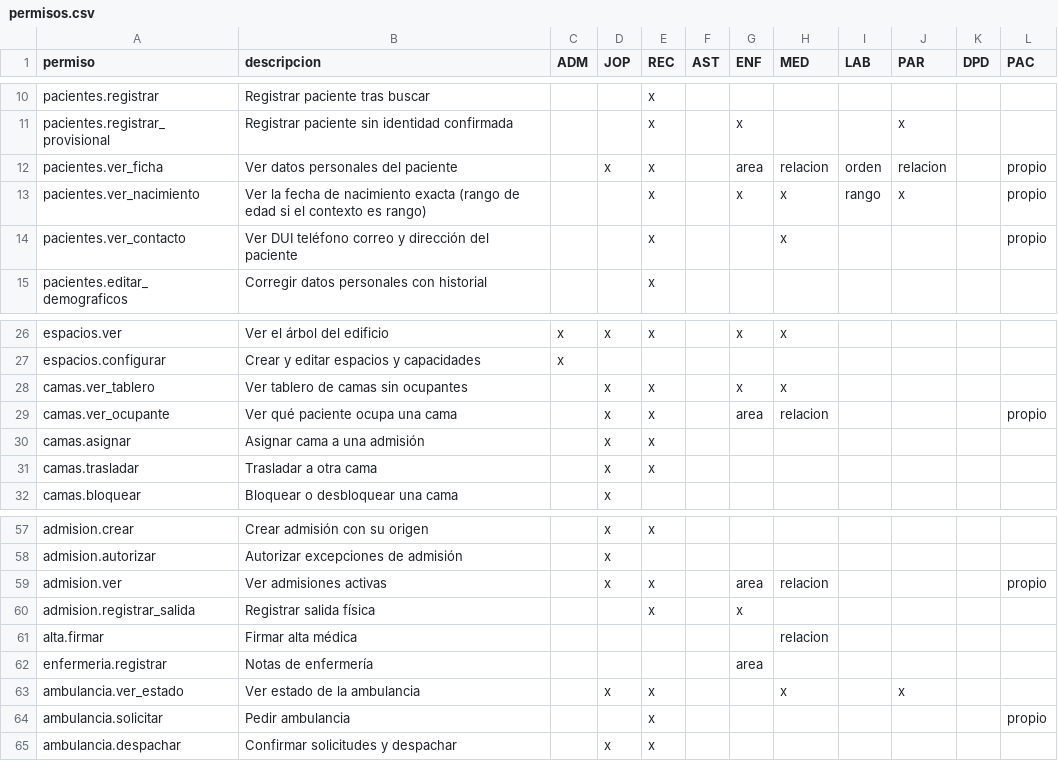
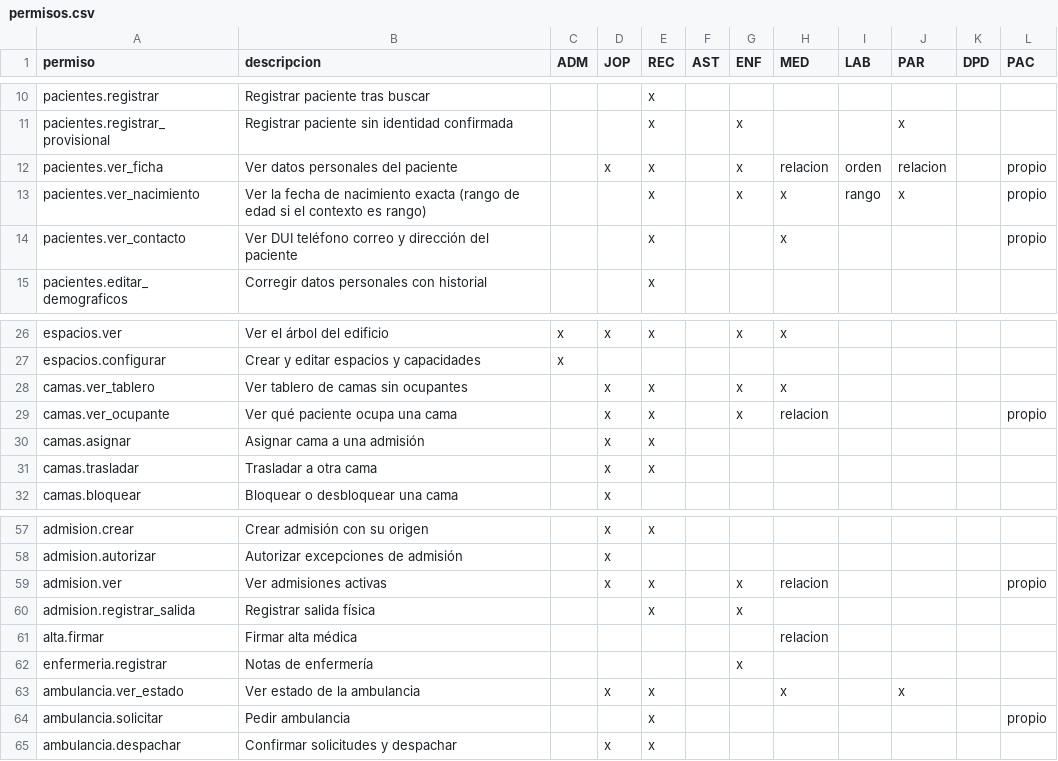
Before and after one commit to jojosenthusiast/Gestion_hospitalaria_universitaria_Climesa, a CSV file: docs/arquitectura/datos/permisos.csv, drawn as a sheet; only a part is shown, gaps mark what is left out.

Commit message:
feat(auth): let nursing work every floor of the hospital
ENF admision.ver, pacientes.ver_ficha, camas.ver_ocupante and enfermeria.registrar move from the area context to x. Owner decision 2026-11-19, «Todo el hospital». The migration is written, not applied.

```diff
--- a/docs/arquitectura/datos/permisos.csv
+++ b/docs/arquitectura/datos/permisos.csv
@@ -11,3 +11,3 @@ pacientes.registrar,Registrar paciente tras buscar,,,x,,,,,,,
 pacientes.registrar_provisional,Registrar paciente sin identidad confirmada,,,x,,x,,,x,,
-pacientes.ver_ficha,Ver datos personales del paciente,,x,x,,area,relacion,orden,relacion,,propio
+pacientes.ver_ficha,Ver datos personales del paciente,,x,x,,x,relacion,orden,relacion,,propio
 pacientes.ver_nacimiento,Ver la fecha de nacimiento exacta (rango de edad si el contexto es rango),,,x,,x,x,rango,x,,propio
@@ -28,3 +28,3 @@ espacios.configurar,Crear y editar espacios y capacidades,x,,,,,,,,,
 camas.ver_tablero,Ver tablero de camas sin ocupantes,,x,x,,x,x,,,,
-camas.ver_ocupante,Ver qué paciente ocupa una cama,,x,x,,area,relacion,,,,propio
+camas.ver_ocupante,Ver qué paciente ocupa una cama,,x,x,,x,relacion,,,,propio
 camas.asignar,Asignar cama a una admisión,,x,x,,,,,,,
@@ -58,6 +58,6 @@ admision.crear,Crear admisión con su origen,,x,x,,,,,,,
 admision.autorizar,Autorizar excepciones de admisión,,x,,,,,,,,
-admision.ver,Ver admisiones activas,,x,x,,area,relacion,,,,propio
+admision.ver,Ver admisiones activas,,x,x,,x,relacion,,,,propio
 admision.registrar_salida,Registrar salida física,,,x,,x,,,,,
 alta.firmar,Firmar alta médica,,,,,,relacion,,,,
-enfermeria.registrar,Notas de enfermería,,,,,area,,,,,
+enfermeria.registrar,Notas de enfermería,,,,,x,,,,,
 ambulancia.ver_estado,Ver estado de la ambulancia,,x,x,,,x,,x,,
```
Also changed, not shown: 13 other files.
